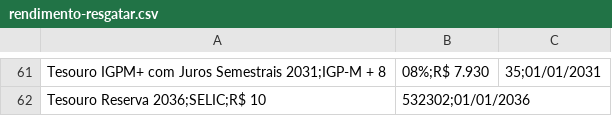
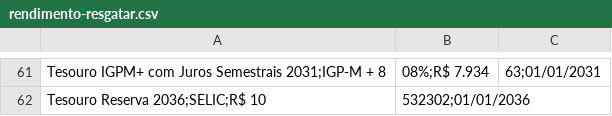
Before and after one commit to BDonadelli/TD, a CSV file: data/rendimento-resgatar.csv, drawn as a sheet; only a part is shown, gaps mark what is left out; the diff covers the shown part only; the diff names each change by its address in the sheet, - before the commit and + after, or states it on an @@ line.

```diff
--- a/data/rendimento-resgatar.csv
+++ b/data/rendimento-resgatar.csv
-B61: 08%;R$ 7.930
+B61: 08%;R$ 7.934
-C61: 35;01/01/2031
+C61: 63;01/01/2031
```
Also changed, not shown: 1 added row, 1 removed row and 124 edited cells elsewhere in this file, data/rendimento-investir.csv, 4 other files.
